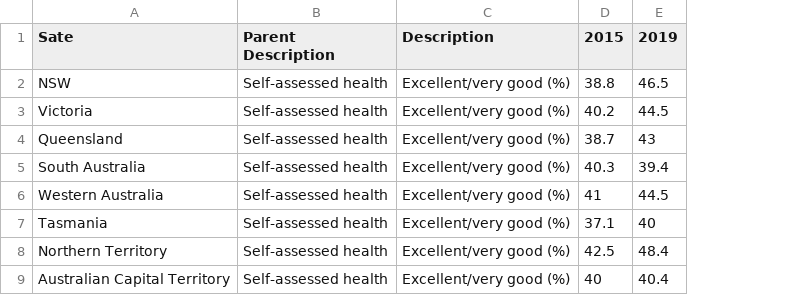
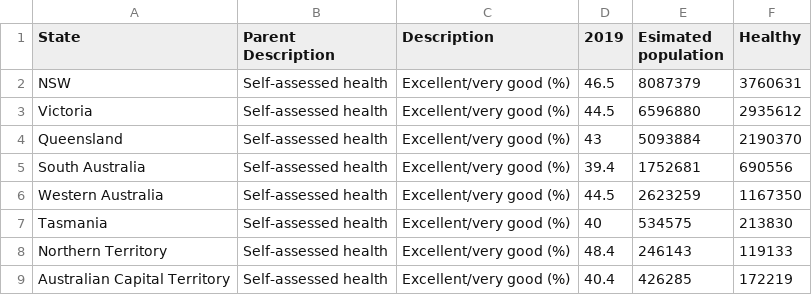
Before and after one commit to RogueTrader7/3179-Vis, a CSV file: Physical summary_ by region.csv, drawn as a sheet; removed rows and columns are numbered as before the commit, all else as after; the diff names each change by its address in the sheet, - before the commit and + after, or states it on an @@ line.

Commit message:
Update Physical summary_ by region.csv

```diff
--- a/Physical summary_ by region.csv
+++ b/Physical summary_ by region.csv
-column D (2015), rows 2-9: 38.8 | 40.2 | 38.7 | 40.3 | 41 | 37.1 | 42.5 | 40
+column E (Esimated population), rows 2-9: 8087379 | 6596880 | 5093884 | 1752681 | 2623259 | 534575 | 246143 | 426285
+column F (Healthy), rows 2-9: 3760631 | 2935612 | 2190370 | 690556 | 1167350 | 213830 | 119133 | 172219
-A1: Sate
+A1: State
```
